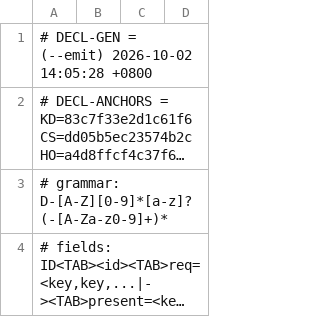
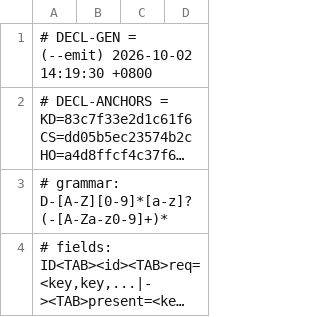
Before and after one commit to isharrrry/WPFOnLinux, a TSV file: build/MilBridge/tools/defect-registry-declared.tsv, drawn as a sheet; only a part is shown; long unchanged cells end in …; the diff names each change by its address in the sheet, - before the commit and + after, or states it on an @@ line.

```diff
--- a/build/MilBridge/tools/defect-registry-declared.tsv
+++ b/build/MilBridge/tools/defect-registry-declared.tsv
-A1: …(--emit) 2026-10-02 14:05:28 +0800
+A1: …(--emit) 2026-10-02 14:19:30 +0800
```
Also changed, not shown: 5 other files.
